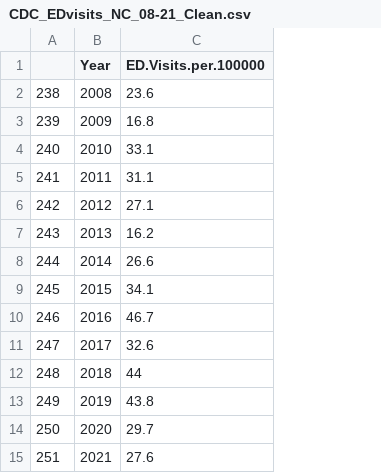
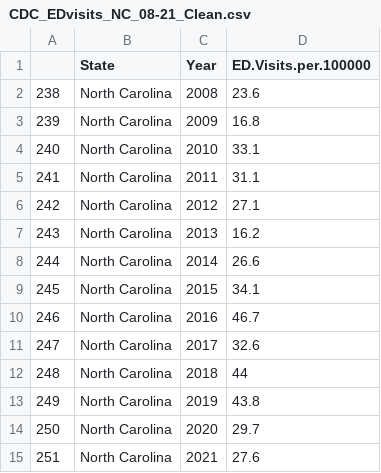
Before and after one commit to hannahwnelson/HNelson_QBankston_project, a CSV file: Cleaned/CDC_EDvisits_NC_08-21_Clean.csv, drawn as a sheet; the diff names each change by its address in the sheet, - before the commit and + after, or states it on an @@ line.

Commit message:
cleaned data

```diff
--- a/Cleaned/CDC_EDvisits_NC_08-21_Clean.csv
+++ b/Cleaned/CDC_EDvisits_NC_08-21_Clean.csv
+column B (State), rows 2-15: all North Carolina
```
Also changed, not shown: 8 other files.
